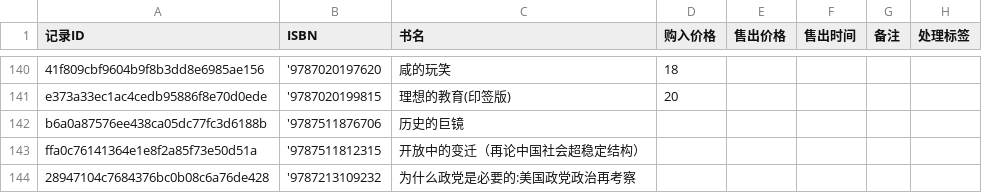
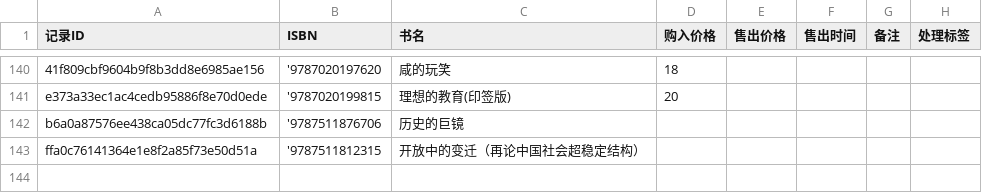
Before and after one commit to lipingxu/dzy_inventory, a CSV file: manual_overrides.csv, drawn as a sheet; only a part is shown, gaps mark what is left out; the diff names each change by its address in the sheet, - before the commit and + after, or states it on an @@ line.

```diff
--- a/manual_overrides.csv
+++ b/manual_overrides.csv
-row 144: 28947104c7684376bc0b08c6a76de428 | '9787213109232 | 为什么政党是必要的:美国政党政治再考察
```
Also changed, not shown: inventory_auto.csv, 1 other file.
